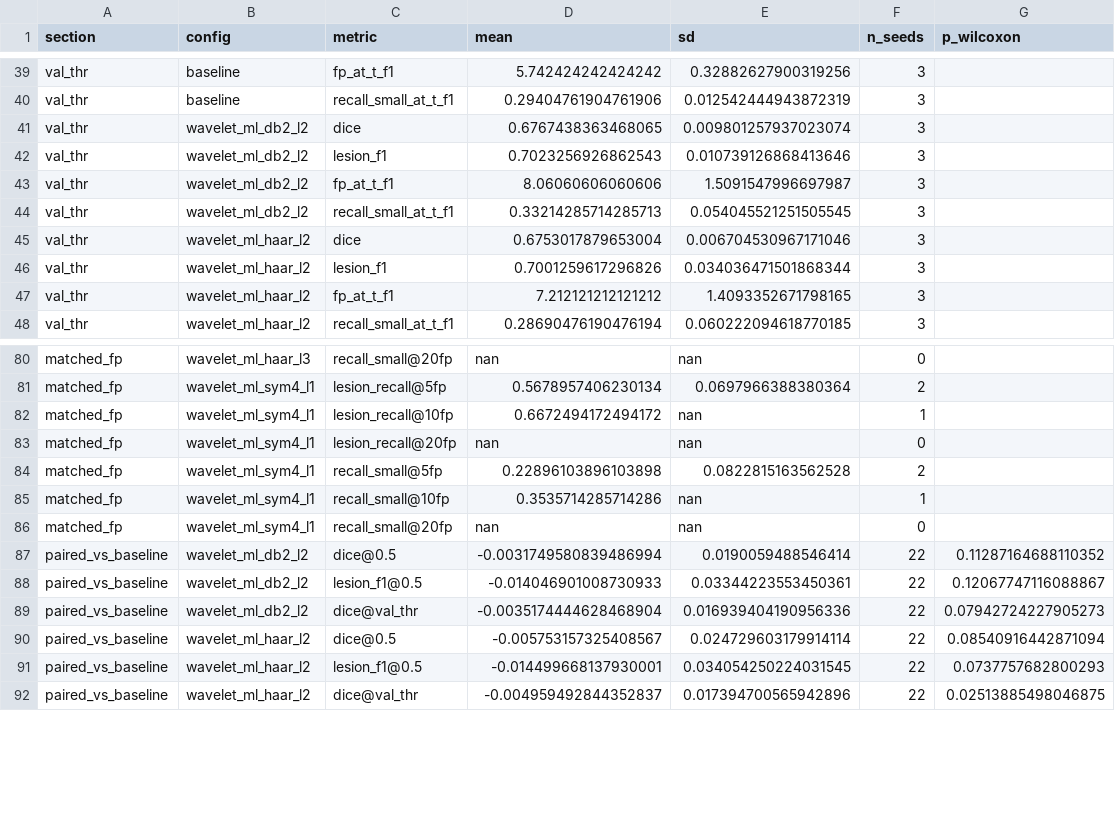
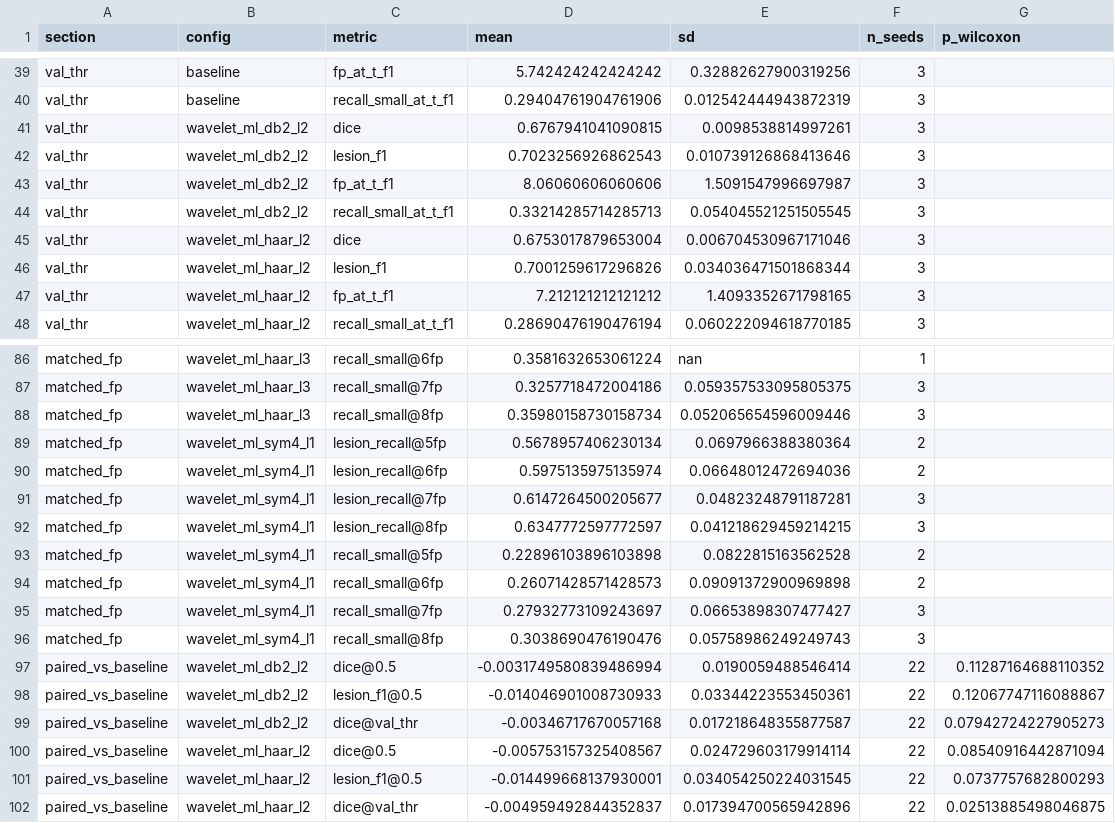
Before and after one commit to mariiakrasniuk/mslesseg-swinunetr-experiments, a CSV file: results/seeds_test/aggregate.csv, drawn as a sheet; only a part is shown, gaps mark what is left out; addresses are those after the commit; the diff covers the shown part only; the diff names each change by its address in the sheet, - before the commit and + after, or states it on an @@ line.

Commit message:
Matched-FP sweep down to threshold 0.01

```diff
--- a/results/seeds_test/aggregate.csv
+++ b/results/seeds_test/aggregate.csv
-D41 (mean): 0.6767438363468065
+D41 (mean): 0.6767941041090815
-E41 (sd): 0.009801257937023074
+E41 (sd): 0.0098538814997261
-C86 (metric): recall_small@20fp
+C86 (metric): recall_small@6fp
-D86 (mean): nan
+D86 (mean): 0.3581632653061224
-F86 (n_seeds): 0
+F86 (n_seeds): 1
+row 87: matched_fp | wavelet_ml_haar_l3 | recall_small@7fp | 0.3257718472004186 | 0.059357533095805375 | 3
+row 88: matched_fp | wavelet_ml_haar_l3 | recall_small@8fp | 0.35980158730158734 | 0.052065654596009446 | 3
-C90 (metric): lesion_recall@10fp
+C90 (metric): lesion_recall@6fp
-D90 (mean): 0.6672494172494172
+D90 (mean): 0.5975135975135974
-E90 (sd): nan
+E90 (sd): 0.06648012472694036
-F90 (n_seeds): 1
+F90 (n_seeds): 2
-C91 (metric): lesion_recall@20fp
+C91 (metric): lesion_recall@7fp
-D91 (mean): nan
+D91 (mean): 0.6147264500205677
-E91 (sd): nan
+E91 (sd): 0.04823248791187281
-F91 (n_seeds): 0
+F91 (n_seeds): 3
+row 92: matched_fp | wavelet_ml_sym4_l1 | lesion_recall@8fp | 0.6347772597772597 | 0.041218629459214215 | 3
-C94 (metric): recall_small@10fp
+C94 (metric): recall_small@6fp
-D94 (mean): 0.3535714285714286
+D94 (mean): 0.26071428571428573
-E94 (sd): nan
+E94 (sd): 0.09091372900969898
-F94 (n_seeds): 1
+F94 (n_seeds): 2
-C95 (metric): recall_small@20fp
+C95 (metric): recall_small@7fp
-D95 (mean): nan
+D95 (mean): 0.27932773109243697
-E95 (sd): nan
+E95 (sd): 0.06653898307477427
-F95 (n_seeds): 0
+F95 (n_seeds): 3
+row 96: matched_fp | wavelet_ml_sym4_l1 | recall_small@8fp | 0.3038690476190476 | 0.05758986249249743 | 3
-D99 (mean): -0.0035174444628468904
+D99 (mean): -0.00346717670057168
-E99 (sd): 0.016939404190956336
+E99 (sd): 0.017218648355877587
```
Also changed, not shown: 8 added rows, 2 removed rows and 56 edited cells elsewhere in this file, results/seeds_test/sweep/recall_at_fp.csv, results/seeds_test/sweep/selected_thresholds.csv, 8 other files.
